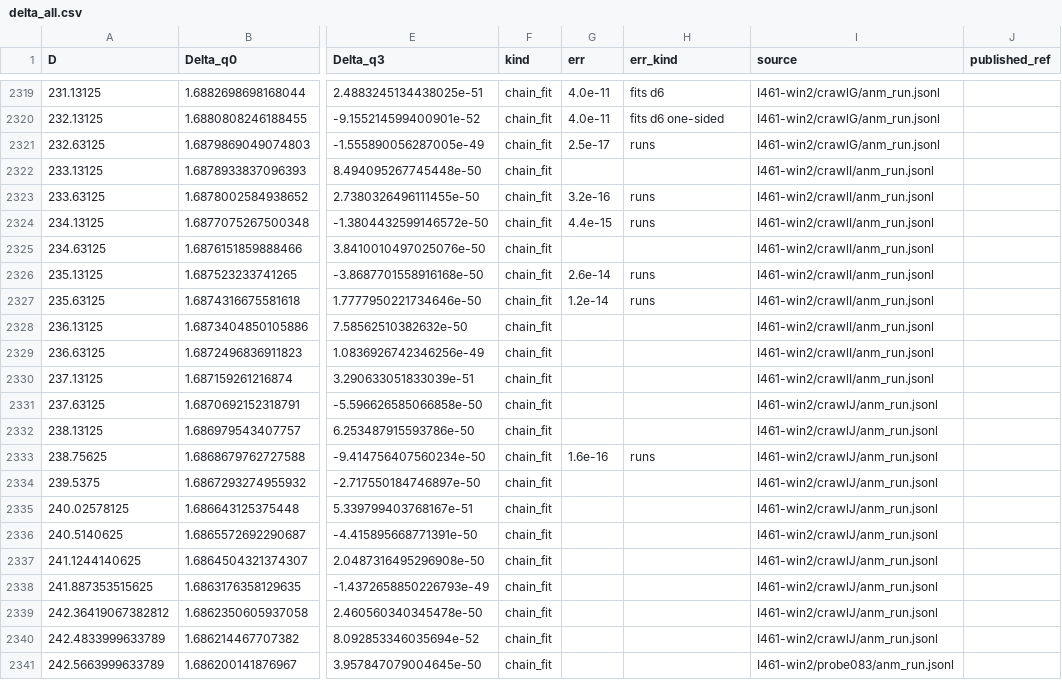
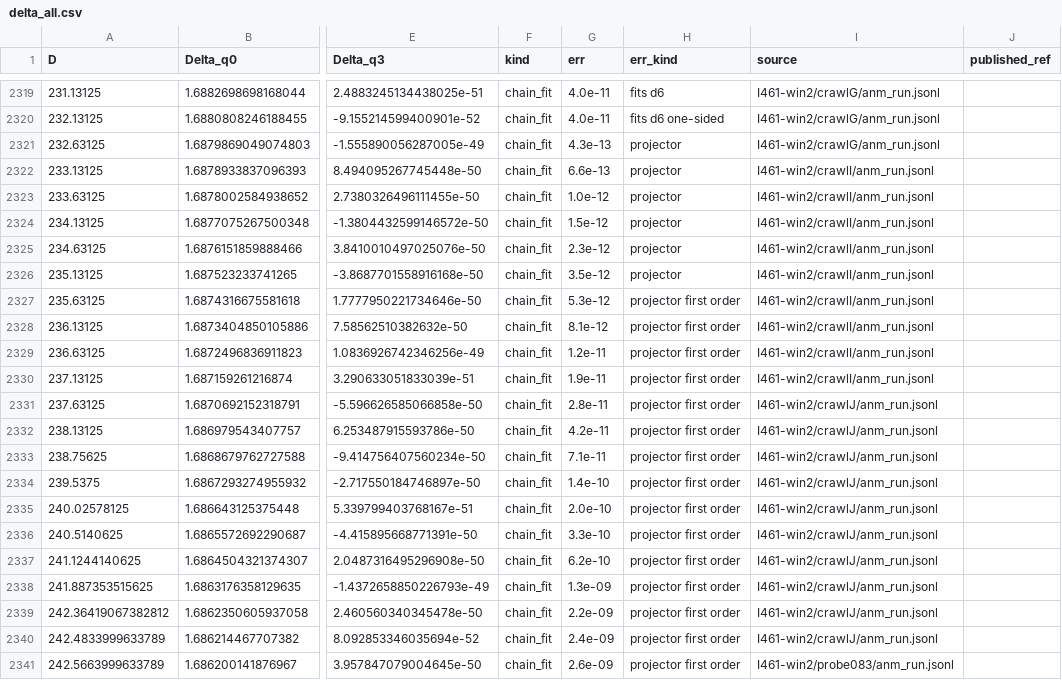
Before and after one commit to nmoinvaz/choptuik-large-d, a CSV file: hp/data/delta_all.csv, drawn as a sheet; only a part is shown, gaps mark what is left out; the diff names each change by its address in the sheet, - before the commit and + after, or states it on an @@ line.

Commit message:
hp: the Delta table's chain errors include the freeze projector's rounding
From D 215 on, each chain row's err is at least the shift of Delta from
the double-double projector's rows to the exact ones, log-linear between
the points of data/projector_shift.csv: measured at D 215, 225.13 and
235.13 (#595), first order at 240.03 and 242.36 (#589). It is the largest
err from D 232.63 on, 4.3e-13 there and 2.6e-9 at D 242.57, err_kind
projector or projector first order. --mutate=projector is its control.

```diff
--- a/hp/data/delta_all.csv
+++ b/hp/data/delta_all.csv
-G2321 (err): 2.5e-17
+G2321 (err): 4.3e-13
-H2321 (err_kind): runs
+H2321 (err_kind): projector
-G2322 (err): (empty)
+G2322 (err): 6.6e-13
-H2322 (err_kind): (empty)
+H2322 (err_kind): projector
-G2323 (err): 3.2e-16
+G2323 (err): 1.0e-12
-H2323:H2324 (err_kind): runs
+H2323:H2324 (err_kind): projector
-G2324 (err): 4.4e-15
+G2324 (err): 1.5e-12
-G2325 (err): (empty)
+G2325 (err): 2.3e-12
-H2325 (err_kind): (empty)
+H2325 (err_kind): projector
-G2326 (err): 2.6e-14
+G2326 (err): 3.5e-12
-H2326 (err_kind): runs
+H2326 (err_kind): projector
-G2327 (err): 1.2e-14
+G2327 (err): 5.3e-12
-H2327 (err_kind): runs
+H2327 (err_kind): projector first order
-G2328 (err): (empty)
+G2328 (err): 8.1e-12
-H2328:H2332 (err_kind): (empty)
+H2328:H2332 (err_kind): projector first order
-G2329 (err): (empty)
+G2329 (err): 1.2e-11
-G2330 (err): (empty)
+G2330 (err): 1.9e-11
-G2331 (err): (empty)
+G2331 (err): 2.8e-11
-G2332 (err): (empty)
+G2332 (err): 4.2e-11
-G2333 (err): 1.6e-16
+G2333 (err): 7.1e-11
-H2333 (err_kind): runs
+H2333 (err_kind): projector first order
-G2334 (err): (empty)
+G2334 (err): 1.4e-10
-H2334:H2341 (err_kind): (empty)
+H2334:H2341 (err_kind): projector first order
-G2335 (err): (empty)
+G2335 (err): 2.0e-10
-G2336 (err): (empty)
+G2336 (err): 3.3e-10
-G2337 (err): (empty)
+G2337 (err): 6.2e-10
-G2338 (err): (empty)
+G2338 (err): 1.3e-09
-G2339 (err): (empty)
+G2339 (err): 2.2e-09
-G2340 (err): (empty)
+G2340 (err): 2.4e-09
-G2341 (err): (empty)
+G2341 (err): 2.6e-09
```
Also changed, not shown: 3 other files.
